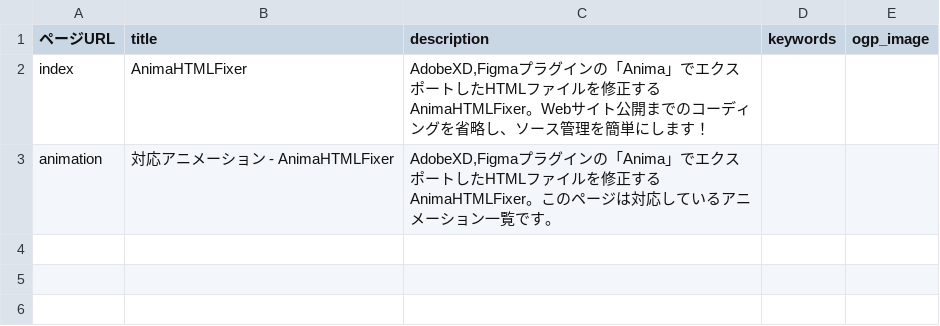
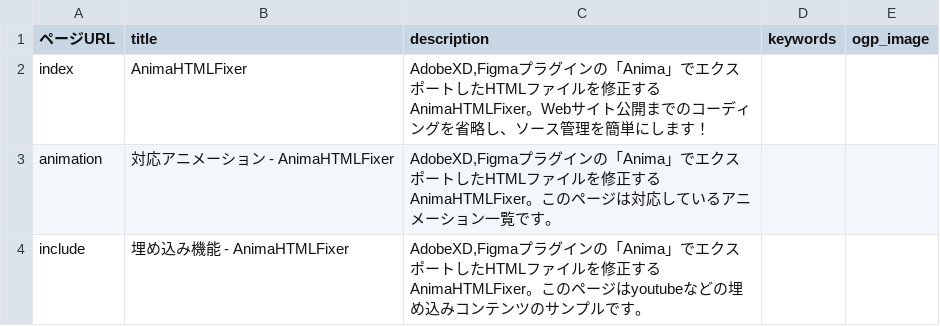
Before and after one commit to W-Nabe/AnimaHTMLFixer, a CSV file: anima/config/meta.csv, drawn as a sheet.

Commit message:
include機能修正・サンプル追加

```diff
--- a/anima/config/meta.csv
+++ b/anima/config/meta.csv
@@ -3 +3,2 @@ index,AnimaHTMLFixer,"AdobeXD,Figmaプラグインの「Anima」でエクスポ
 animation,対応アニメーション - AnimaHTMLFixer,"AdobeXD,Figmaプラグインの「Anima」でエクスポートしたHTMLファイルを修正するAnimaHTMLFixer。このページは対応しているアニメーション一覧です。",,
+include,埋め込み機能 - AnimaHTMLFixer,"AdobeXD,Figmaプラグインの「Anima」でエクスポートしたHTMLファイルを修正するAnimaHTMLFixer。このページはyoutubeなどの埋め込みコンテンツのサンプルです。",,
```
Also changed, not shown: anima/config/link.csv, 29 other files.
